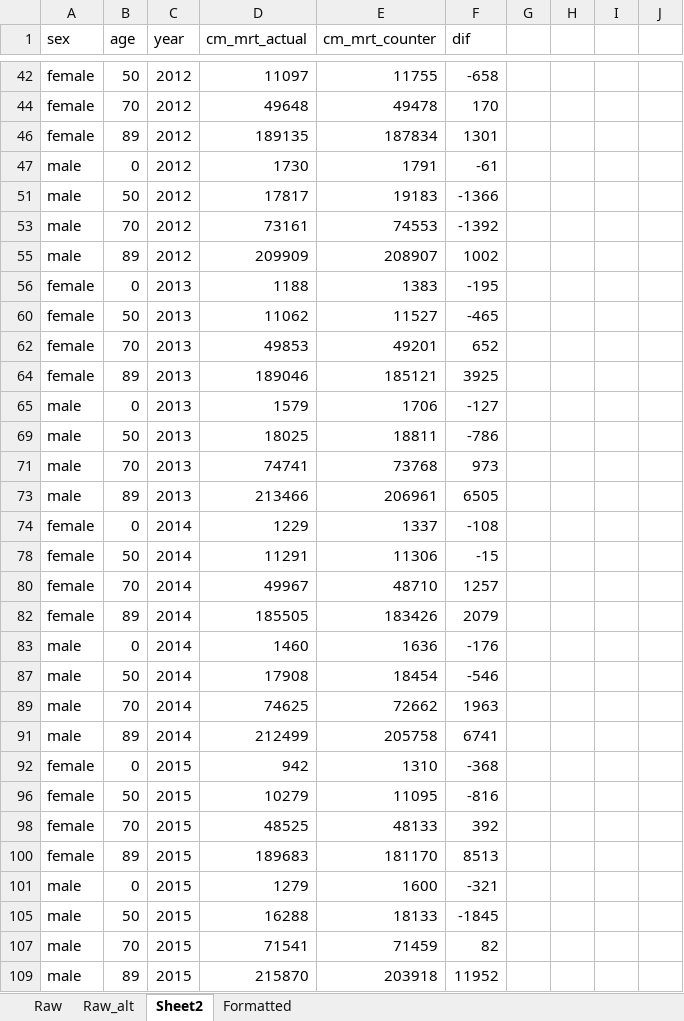
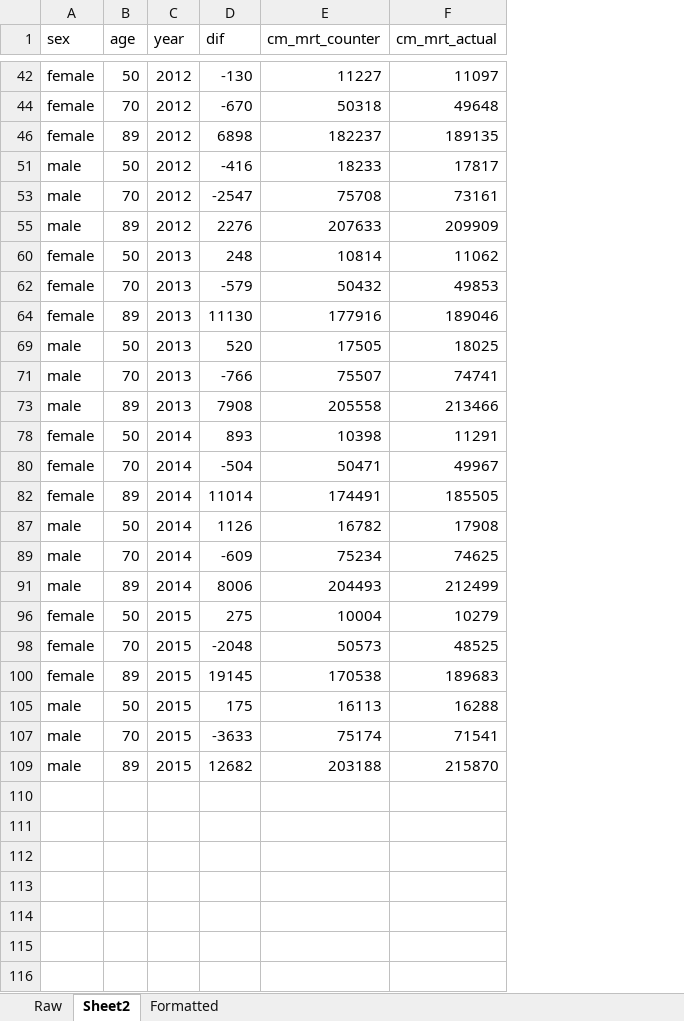
Before and after one commit to JonMinton/danny_elderly_mort, an Excel workbook: tables/Excess Mort Formatted.xlsx, sheet Sheet2, drawn as a sheet; only a part is shown, gaps mark what is left out; values as stored, in another font and other column widths than the file's, no borders; removed rows and columns are numbered as before the commit, all else as after; the diff covers the shown part only; the diff names each change by its address in the sheet, - before the commit and + after, or states it on an @@ line.

```diff
--- a/tables/Excess Mort Formatted.xlsx (sheet Sheet2)
+++ b/tables/Excess Mort Formatted.xlsx (sheet Sheet2)
-sheet tab: Raw_alt
+column D (dif), rows 42-109: -130 | -670 | 6898 | -416 | -2547 | 2276 | 248 | -579 | 11130 | 520 | -766 | 7908 | 893 | -504 | 11014 | 1126 | -609 | 8006 | 275 | -2048 | 19145 | 175 | -3633 | 12682
+column E (cm_mrt_counter), rows 42-109: 11227 | 50318 | 182237 | 18233 | 75708 | 207633 | 10814 | 50432 | 177916 | 17505 | 75507 | 205558 | 10398 | 50471 | 174491 | 16782 | 75234 | 204493 | 10004 | 50573 | 170538 | 16113 | 75174 | 203188
-column E (cm_mrt_counter), rows 42-46: 11755 | 49478 | 187834; rows 51-55: 19183 | 74553 | 208907; rows 60-64: 11527 | 49201 | 185121; rows 69-73: 18811 | 73768 | 206961; rows 78-82: 11306 | 48710 | 183426; rows 87-91: 18454 | 72662 | 205758; rows 96-100: 11095 | 48133 | 181170; rows 105-109: 18133 | 71459 | 203918
-column F (dif), rows 42-46: -658 | 170 | 1301; rows 51-55: -1366 | -1392 | 1002; rows 60-64: -465 | 652 | 3925; rows 69-73: -786 | 973 | 6505; rows 78-82: -15 | 1257 | 2079; rows 87-91: -546 | 1963 | 6741; rows 96-100: -816 | 392 | 8513; rows 105-109: -1845 | 82 | 11952
-column G, empty
-column H, empty
-column I, empty
-column J, empty
-row 47: male | 0 | 2012 | 1730 | 1791 | -61
-row 56: female | 0 | 2013 | 1188 | 1383 | -195
-row 65: male | 0 | 2013 | 1579 | 1706 | -127
-row 74: female | 0 | 2014 | 1229 | 1337 | -108
-row 83: male | 0 | 2014 | 1460 | 1636 | -176
-row 92: female | 0 | 2015 | 942 | 1310 | -368
-row 101: male | 0 | 2015 | 1279 | 1600 | -321
```
Also changed, not shown: 5 removed rows elsewhere in this sheet, sheet Formatted, sheet Raw, formulas that keep their value, hidden cells, 22 other files.
